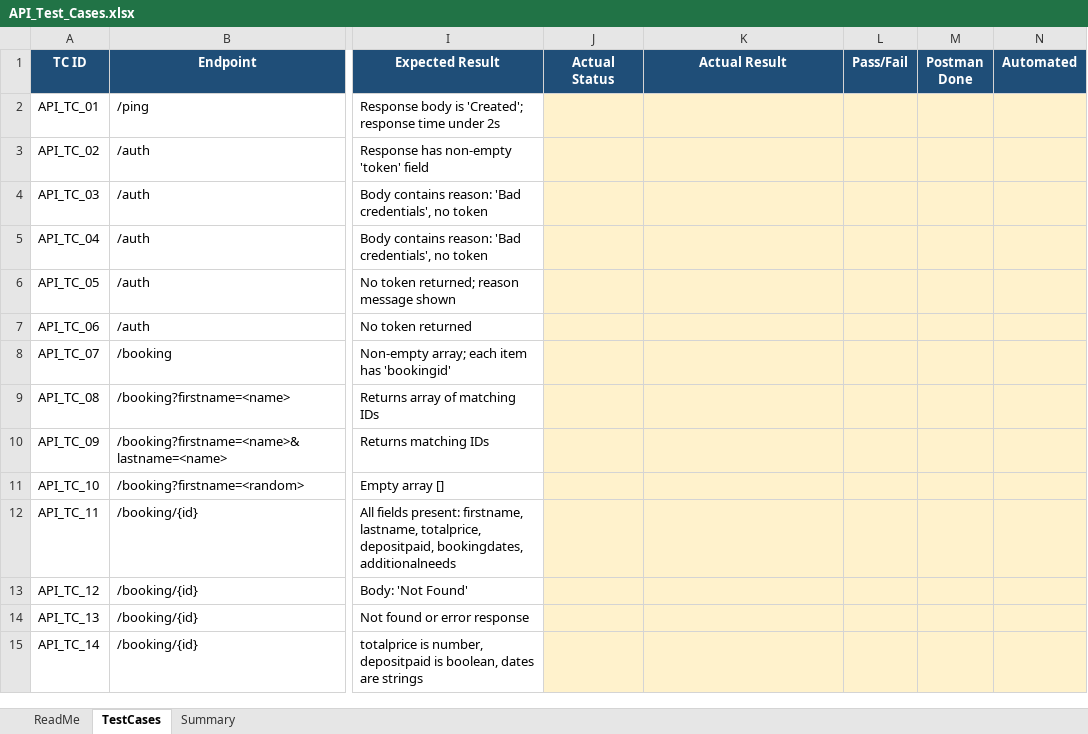
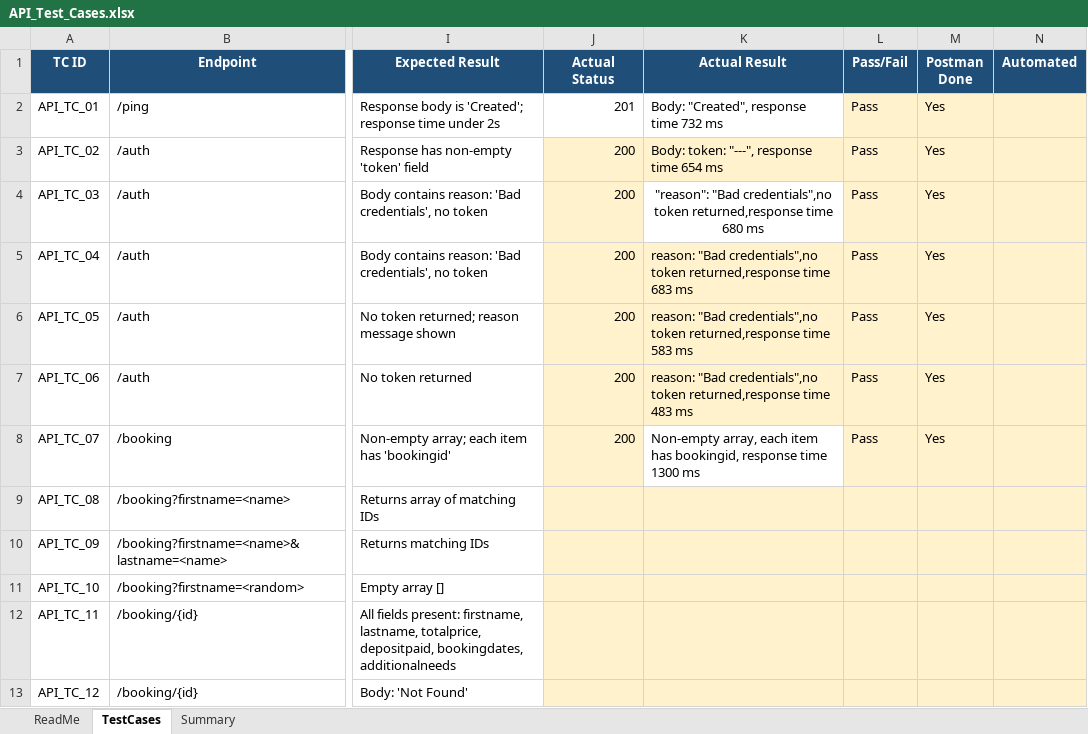
Before and after one commit to vikneshgs23/api-automation-portfolio, an Excel workbook: test-cases/API_Test_Cases.xlsx, sheet TestCases, drawn as a sheet; only a part is shown, gaps mark what is left out; the shorter side is filled out with more unchanged rows; values as stored, in another font and other column widths than the file's, no borders; charts and pictures not drawn; the diff names each change by its address in the sheet, - before the commit and + after, or states it on an @@ line.

Commit message:
Add Restful-Booker API test cases with results for TC_01 to TC_07

```diff
--- a/test-cases/API_Test_Cases.xlsx (sheet TestCases)
+++ b/test-cases/API_Test_Cases.xlsx (sheet TestCases)
-J2 (Actual Status): (empty)
+J2 (Actual Status): 201
-J2:K2 fill: #FFF2CC
+J2:K2 fill: none
-K2 (Actual Result): (empty)
+K2 (Actual Result): Body: "Created", response time 732 ms
-L2:L8 (Pass/Fail): (empty)
+L2:L8 (Pass/Fail): Pass
-M2:M8 (Postman Done): (empty)
+M2:M8 (Postman Done): Yes
-J3:J8 (Actual Status): (empty)
+J3:J8 (Actual Status): 200
-K3 (Actual Result): (empty)
+K3 (Actual Result): Body: token: "---", response time 654 ms
-K4 (Actual Result): (empty)
+K4 (Actual Result): "reason": "Bad credentials",no token returned,response time 680 ms
-K4 fill: #FFF2CC
+K4 fill: none
-K5 (Actual Result): (empty)
+K5 (Actual Result): reason: "Bad credentials",no token returned,response time 683 ms
-K6 (Actual Result): (empty)
+K6 (Actual Result): reason: "Bad credentials",no token returned,response time 583 ms
-K7 (Actual Result): (empty)
+K7 (Actual Result): reason: "Bad credentials",no token returned,response time 483 ms
-K8 (Actual Result): (empty)
+K8 (Actual Result): Non-empty array, each item has bookingid, response time 1300 ms
-K8 fill: #FFF2CC
+K8 fill: none
```
Also changed, not shown: sheet Summary, charts or pictures.
